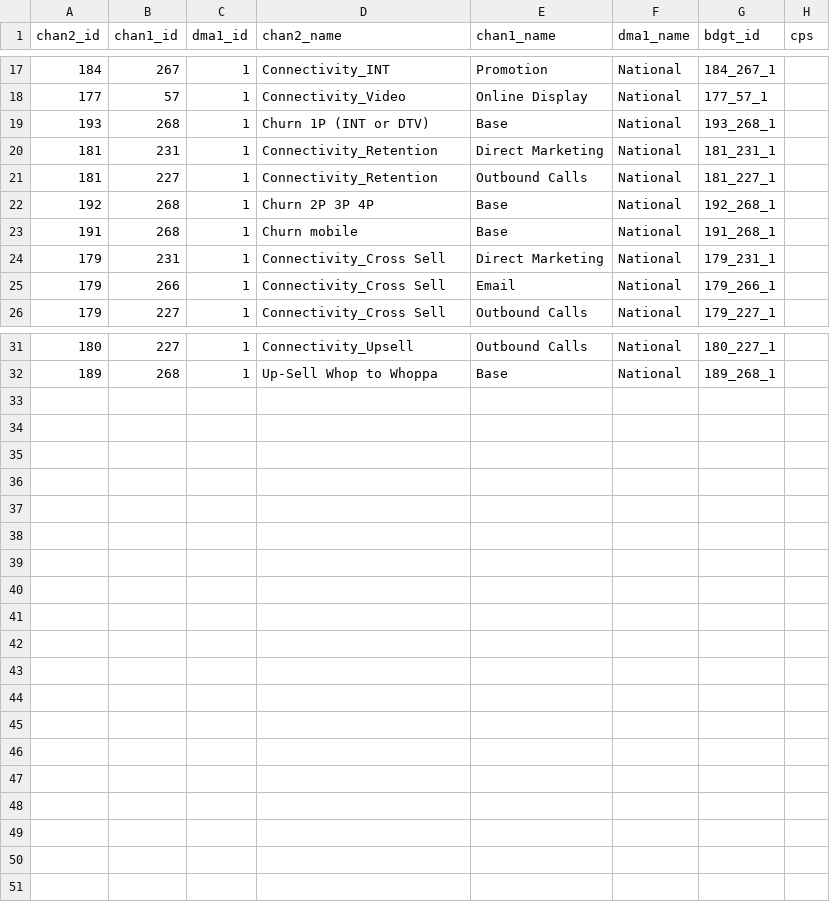
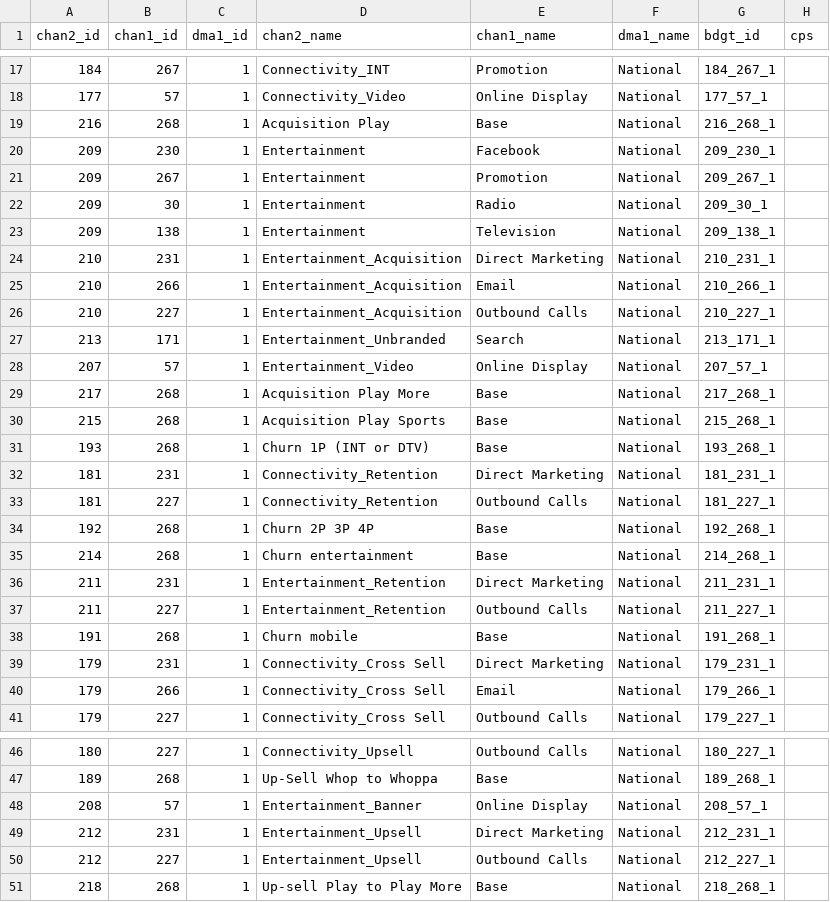
Before and after one commit to truesightconsulting/telenet, a CSV file: admin/opt/admin/upload_cps.csv, drawn as a sheet; only a part is shown, gaps mark what is left out.

```diff
--- a/admin/opt/admin/upload_cps.csv
+++ b/admin/opt/admin/upload_cps.csv
@@ -18,2 +18,14 @@
 177,57,1,"Connectivity_Video","Online Display","National","177_57_1",""
+216,268,1,"Acquisition Play","Base","National","216_268_1",""
+209,230,1,"Entertainment","Facebook","National","209_230_1",""
+209,267,1,"Entertainment","Promotion","National","209_267_1",""
+209,30,1,"Entertainment","Radio","National","209_30_1",""
+209,138,1,"Entertainment","Television","National","209_138_1",""
+210,231,1,"Entertainment_Acquisition","Direct Marketing","National","210_231_1",""
+210,266,1,"Entertainment_Acquisition","Email","National","210_266_1",""
+210,227,1,"Entertainment_Acquisition","Outbound Calls","National","210_227_1",""
+213,171,1,"Entertainment_Unbranded","Search","National","213_171_1",""
+207,57,1,"Entertainment_Video","Online Display","National","207_57_1",""
+217,268,1,"Acquisition Play More","Base","National","217_268_1",""
+215,268,1,"Acquisition Play Sports","Base","National","215_268_1",""
 193,268,1,"Churn 1P (INT or DTV)","Base","National","193_268_1",""
@@ -22,2 +34,5 @@
 192,268,1,"Churn 2P 3P 4P","Base","National","192_268_1",""
+214,268,1,"Churn entertainment","Base","National","214_268_1",""
+211,231,1,"Entertainment_Retention","Direct Marketing","National","211_231_1",""
+211,227,1,"Entertainment_Retention","Outbound Calls","National","211_227_1",""
 191,268,1,"Churn mobile","Base","National","191_268_1",""
@@ -32 +47,5 @@
 189,268,1,"Up-Sell Whop to Whoppa","Base","National","189_268_1",""
+208,57,1,"Entertainment_Banner","Online Display","National","208_57_1",""
+212,231,1,"Entertainment_Upsell","Direct Marketing","National","212_231_1",""
+212,227,1,"Entertainment_Upsell","Outbound Calls","National","212_227_1",""
+218,268,1,"Up-sell Play to Play More","Base","National","218_268_1",""
```
Also changed, not shown: admin/opt/admin/adm_clv.csv, admin/opt/admin/adm_curve.csv, 5 other files.
